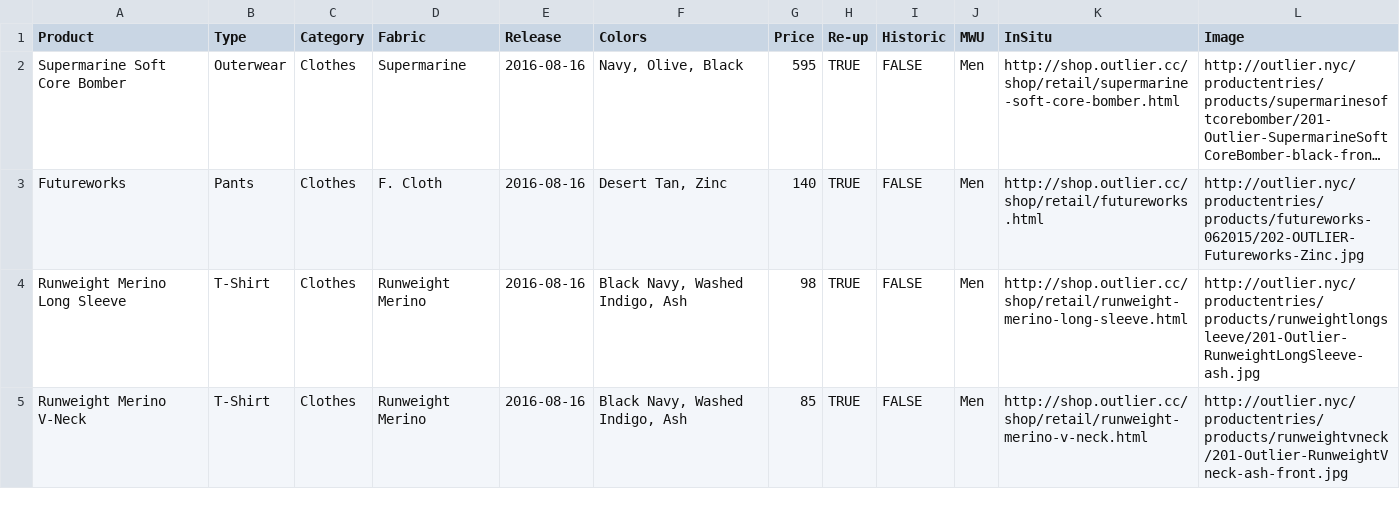
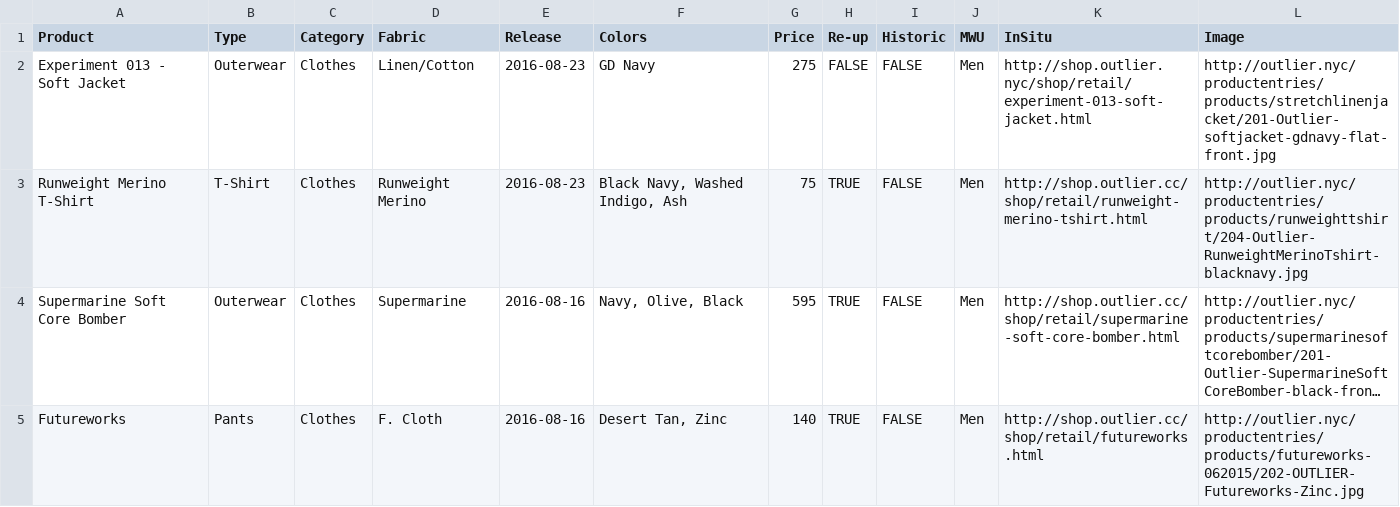
Before and after one commit to ciyer/outlier, a CSV file: outlier-data.csv, drawn as a sheet; only a part is shown; the shorter side is filled out with more unchanged rows; long unchanged cells end in …; the diff names each change by its address in the sheet, - before the commit and + after, or states it on an @@ line.

Commit message:
2016-08-23 drops

```diff
--- a/outlier-data.csv
+++ b/outlier-data.csv
+row 2: Experiment 013 - Soft Jacket | Outerwear | Clothes | Linen/Cotton | 2016-08-23 | GD Navy | 275 | FALSE | FALSE | Men | http://shop.outlier.nyc/shop/retail/experiment-013-soft-jacket.html | http://outlier.nyc/productentries/products/stretchlinenjacket/201-Outlier-softjacket-gdnavy-flat-front.jpg
+row 3: Runweight Merino T-Shirt | T-Shirt | Clothes | Runweight Merino | 2016-08-23 | Black Navy, Washed Indigo, Ash | 75 | TRUE | FALSE | Men | http://shop.outlier.cc/shop/retail/runweight-merino-tshirt.html | http://outlier.nyc/productentries/products/runweighttshirt/204-Outlier-RunweightMerinoTshirt-blacknavy.jpg
```
